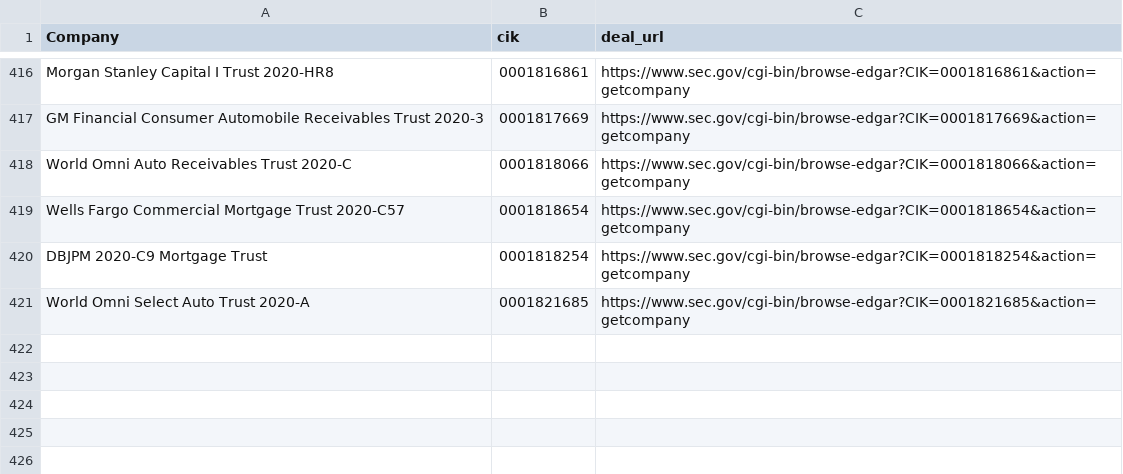
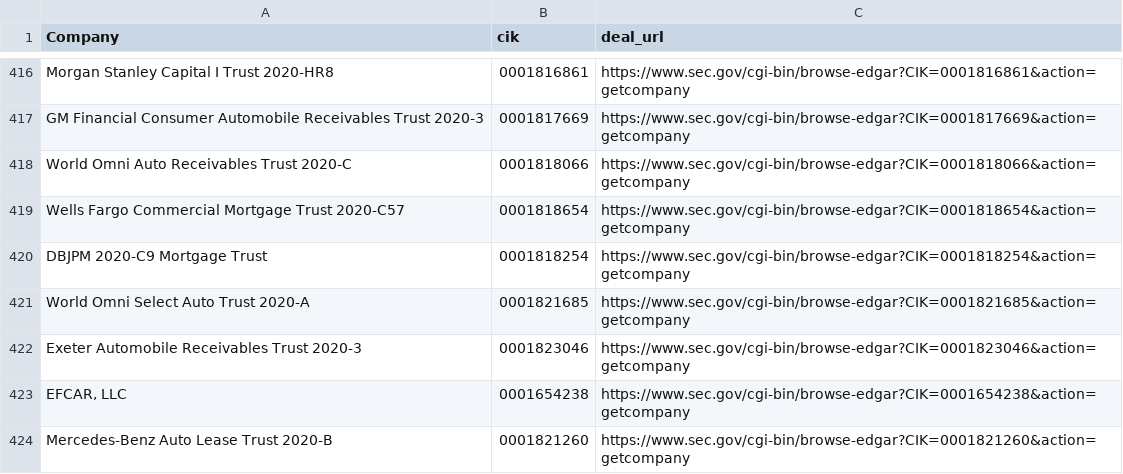
Before and after one commit to moman822/auto-abs, a CSV file: abs-ee/data/companies.csv, drawn as a sheet; only a part is shown, gaps mark what is left out; the diff names each change by its address in the sheet, - before the commit and + after, or states it on an @@ line.

Commit message:
updating companies and log

```diff
--- a/abs-ee/data/companies.csv
+++ b/abs-ee/data/companies.csv
+row 422: Exeter Automobile Receivables Trust 2020-3 | 0001823046 | https://www.sec.gov/cgi-bin/browse-edgar?CIK=0001823046&action=getcompany
+row 423: EFCAR, LLC | 0001654238 | https://www.sec.gov/cgi-bin/browse-edgar?CIK=0001654238&action=getcompany
+row 424: Mercedes-Benz Auto Lease Trust 2020-B | 0001821260 | https://www.sec.gov/cgi-bin/browse-edgar?CIK=0001821260&action=getcompany
```
Also changed, not shown: abs-ee/data/log.csv, 1 other file.
